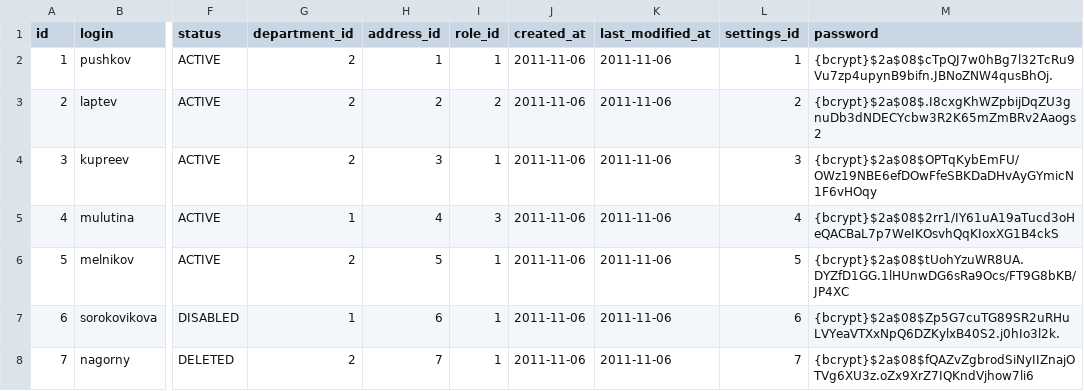
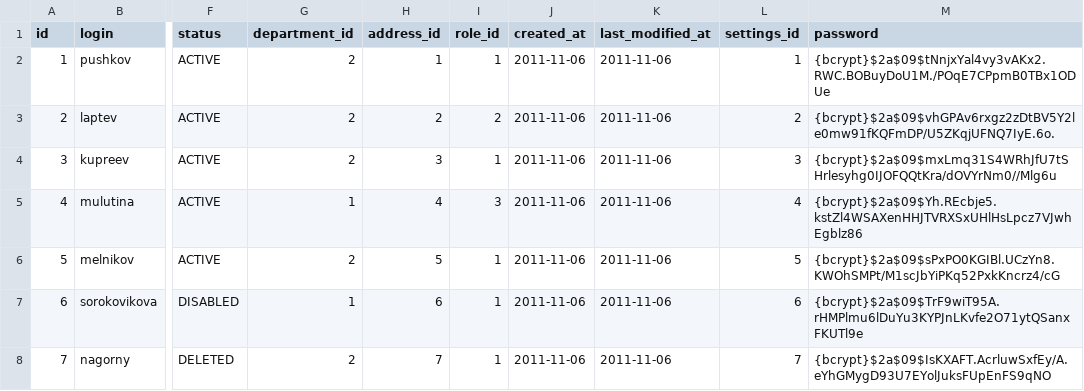
Before and after one commit to Pushkov/ProjectPlanner, a CSV file: app/src/main/resources/db/changelog/data/engineer.csv, drawn as a sheet; only a part is shown, gaps mark what is left out; the diff names each change by its address in the sheet, - before the commit and + after, or states it on an @@ line.

```diff
--- a/app/src/main/resources/db/changelog/data/engineer.csv
+++ b/app/src/main/resources/db/changelog/data/engineer.csv
-M2 (password): {bcrypt}$2a$08$cTpQJ7w0hBg7l32TcRu9Vu7zp4upynB9bifn.JBNoZNW4qusBhOj.
+M2 (password): {bcrypt}$2a$09$tNnjxYal4vy3vAKx2.RWC.BOBuyDoU1M./POqE7CPpmB0TBx1ODUe
-M3 (password): {bcrypt}$2a$08$.I8cxgKhWZpbijDqZU3gnuDb3dNDECYcbw3R2K65mZmBRv2Aaogs2
+M3 (password): {bcrypt}$2a$09$vhGPAv6rxgz2zDtBV5Y2le0mw91fKQFmDP/U5ZKqjUFNQ7IyE.6o.
-M4 (password): {bcrypt}$2a$08$OPTqKybEmFU/OWz19NBE6efDOwFfeSBKDaDHvAyGYmicN1F6vHOqy
+M4 (password): {bcrypt}$2a$09$mxLmq31S4WRhJfU7tSHrlesyhg0IJOFQQtKra/dOVYrNm0//Mlg6u
-M5 (password): {bcrypt}$2a$08$2rr1/IY61uA19aTucd3oHeQACBaL7p7WeIKOsvhQqKIoxXG1B4ckS
+M5 (password): {bcrypt}$2a$09$Yh.REcbje5.kstZl4WSAXenHHJTVRXSxUHlHsLpcz7VJwhEgblz86
-M6 (password): {bcrypt}$2a$08$tUohYzuWR8UA.DYZfD1GG.1lHUnwDG6sRa9Ocs/FT9G8bKB/JP4XC
+M6 (password): {bcrypt}$2a$09$sPxPO0KGIBl.UCzYn8.KWOhSMPt/M1scJbYiPKq52PxkKncrz4/cG
-M7 (password): {bcrypt}$2a$08$Zp5G7cuTG89SR2uRHuLVYeaVTXxNpQ6DZKylxB40S2.j0hIo3l2k.
+M7 (password): {bcrypt}$2a$09$TrF9wiT95A.rHMPlmu6lDuYu3KYPJnLKvfe2O71ytQSanxFKUTl9e
-M8 (password): {bcrypt}$2a$08$fQAZvZgbrodSiNyIIZnajOTVg6XU3z.oZx9XrZ7IQKndVjhow7li6
+M8 (password): {bcrypt}$2a$09$IsKXAFT.AcrluwSxfEy/A.eYhGMygD93U7EYolJuksFUpEnFS9qNO
```
Also changed, not shown: 13 other files.
